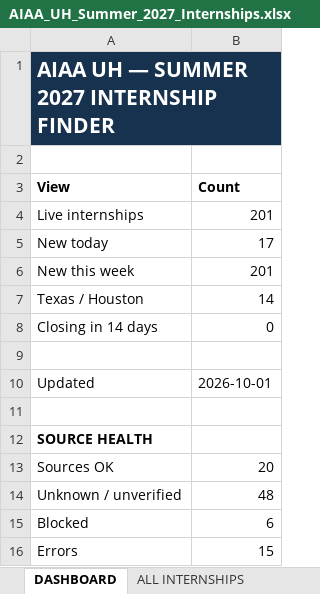
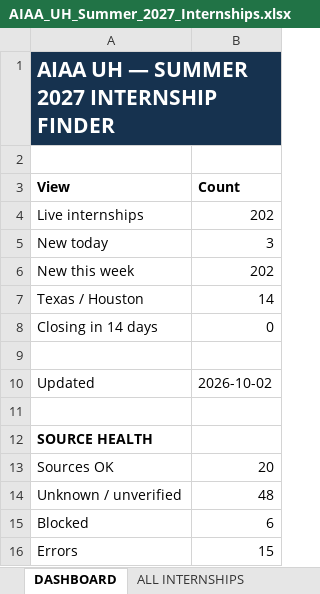
Before and after one commit to renee-makes-things/AIAA-UH-internships, an Excel workbook: AIAA_UH_Summer_2027_Internships.xlsx, sheet DASHBOARD, drawn as a sheet; values as stored, in another font and other column widths than the file's, no borders; the diff names each change by its address in the sheet, - before the commit and + after, or states it on an @@ line.

```diff
--- a/AIAA_UH_Summer_2027_Internships.xlsx (sheet DASHBOARD)
+++ b/AIAA_UH_Summer_2027_Internships.xlsx (sheet DASHBOARD)
-B4 (Count): 201
+B4 (Count): 202
-B5 (Count): 17
+B5 (Count): 3
-B6 (Count): 201
+B6 (Count): 202
-B10 (Count): 2026-10-01
+B10 (Count): 2026-10-02
```
Also changed, not shown: sheet ALL INTERNSHIPS, sheet NEW THIS WEEK, sheet NEW TODAY, sheet SOURCE HEALTH, sheet TEXAS - HOUSTON, 1 other file.
